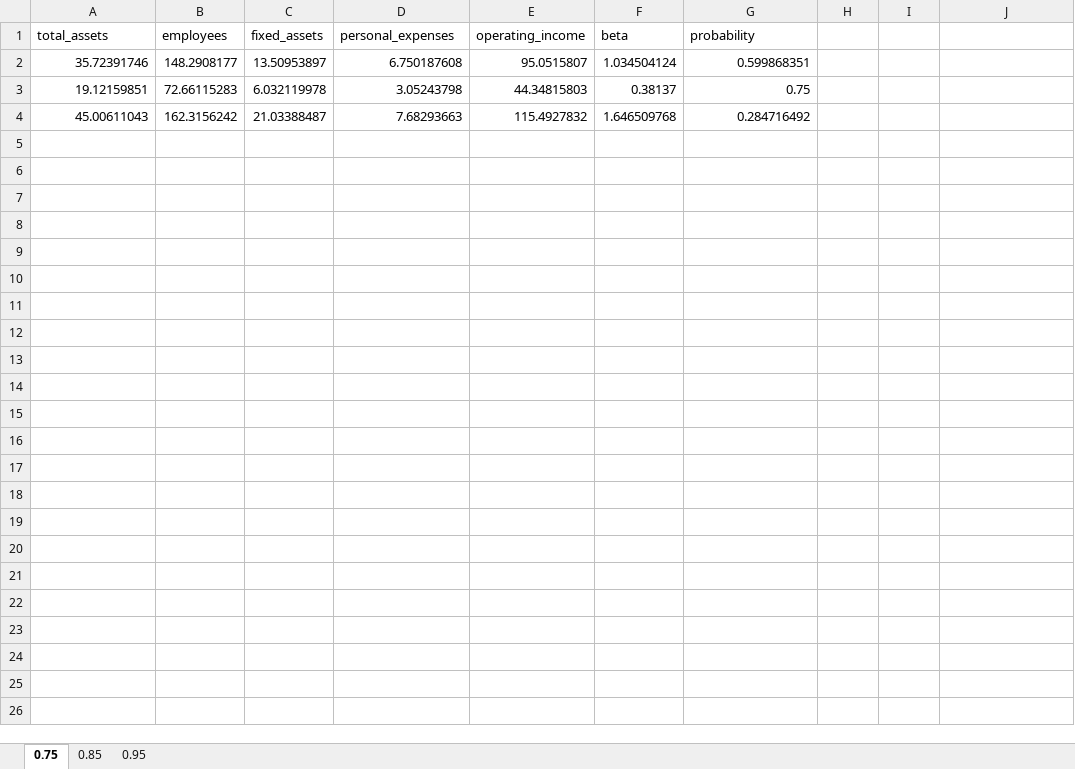
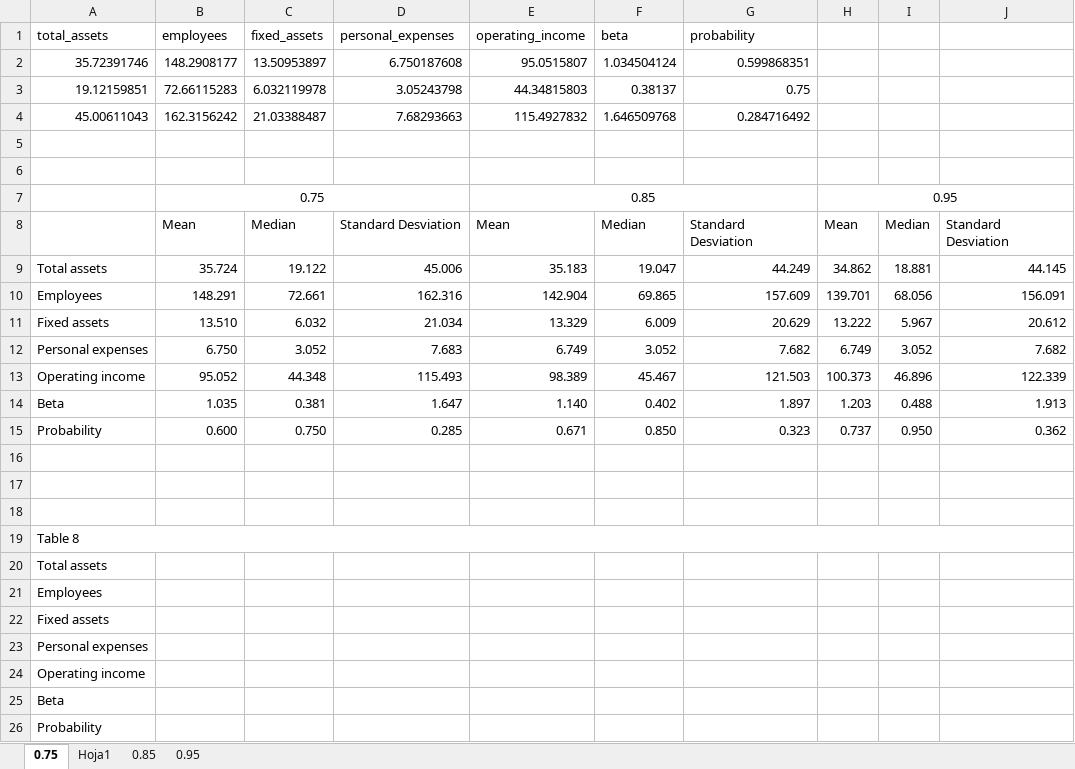
Before and after one commit to rgonzalezmoyano/Cafee, an Excel workbook: metrics.xlsx, sheet 0.75, drawn as a sheet; values as stored, in another font and other column widths than the file's, no borders; the diff names each change by its address in the sheet, - before the commit and + after, or states it on an @@ line.

```diff
--- a/metrics.xlsx (sheet 0.75)
+++ b/metrics.xlsx (sheet 0.75)
+sheet tab: Hoja1
+row 5: (empty)
+row 6: (empty)
+row 7:  | 0.75 |  |  | 0.85 |  |  | 0.95
+row 8:  | Mean | Median | Standard Desviation | Mean | Median | Standard Desviation | Mean | Median | Standard Desviation
+row 9: Total assets | 35.724 | 19.122 | 45.006 | 35.183 | 19.047 | 44.249 | 34.862 | 18.881 | 44.145
+row 10: Employees | 148.291 | 72.661 | 162.316 | 142.904 | 69.865 | 157.609 | 139.701 | 68.056 | 156.091
+row 11: Fixed assets | 13.510 | 6.032 | 21.034 | 13.329 | 6.009 | 20.629 | 13.222 | 5.967 | 20.612
+row 12: Personal expenses | 6.750 | 3.052 | 7.683 | 6.749 | 3.052 | 7.682 | 6.749 | 3.052 | 7.682
+row 13: Operating income | 95.052 | 44.348 | 115.493 | 98.389 | 45.467 | 121.503 | 100.373 | 46.896 | 122.339
+row 14: Beta | 1.035 | 0.381 | 1.647 | 1.140 | 0.402 | 1.897 | 1.203 | 0.488 | 1.913
+row 15: Probability | 0.600 | 0.750 | 0.285 | 0.671 | 0.850 | 0.323 | 0.737 | 0.950 | 0.362
+row 16: (empty)
+row 17: (empty)
+row 18: (empty)
+row 19: Table 8
+row 20: Total assets
+row 21: Employees
+row 22: Fixed assets
+row 23: Personal expenses
+row 24: Operating income
+row 25: Beta
+row 26: Probability
```
Also changed, not shown: data_sce.xlsx, 3 other files.
